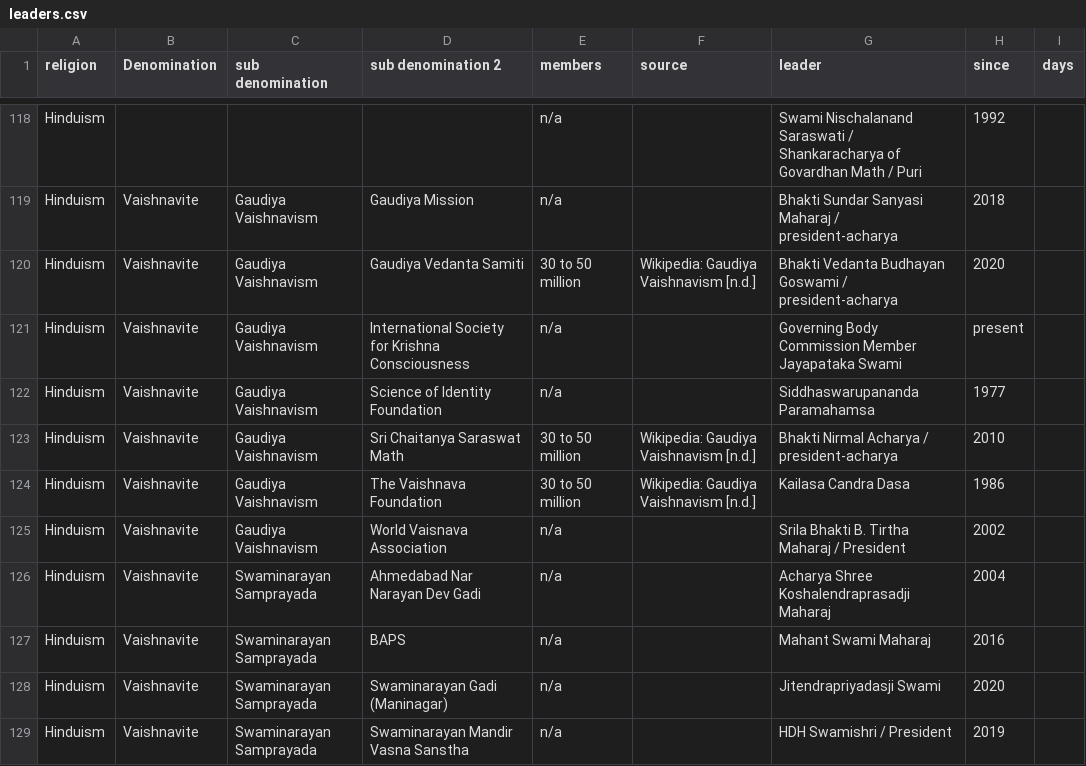
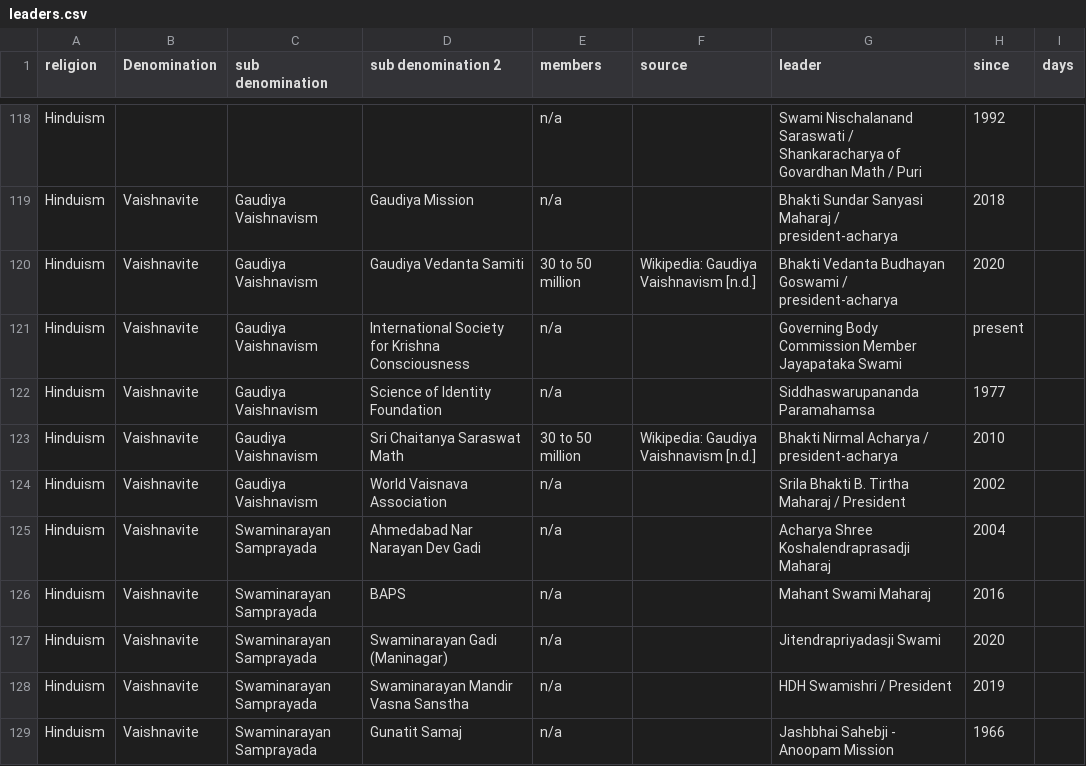
Before and after one commit to vimal7890/vimal, a CSV file: leaders.csv, drawn as a sheet; only a part is shown, gaps mark what is left out; the shorter side is filled out with more unchanged rows.

Commit message:
remove The Vaishnava Foundation row

```diff
--- a/leaders.csv
+++ b/leaders.csv
@@ -123,3 +123,2 @@ Hinduism,Vaishnavite,Gaudiya Vaishnavism ,Science of Identity Foundation,n/a,,Si
 Hinduism,Vaishnavite,Gaudiya Vaishnavism ,Sri Chaitanya Saraswat Math,30 to 50 million,Wikipedia: Gaudiya Vaishnavism [n.d.],Bhakti Nirmal Acharya / president-acharya,2010,
-Hinduism,Vaishnavite,Gaudiya Vaishnavism ,The Vaishnava Foundation,30 to 50 million,Wikipedia: Gaudiya Vaishnavism [n.d.],Kailasa Candra Dasa,1986,
 Hinduism,Vaishnavite,Gaudiya Vaishnavism ,World Vaisnava Association,n/a,,Srila Bhakti B. Tirtha Maharaj / President,2002,
```
